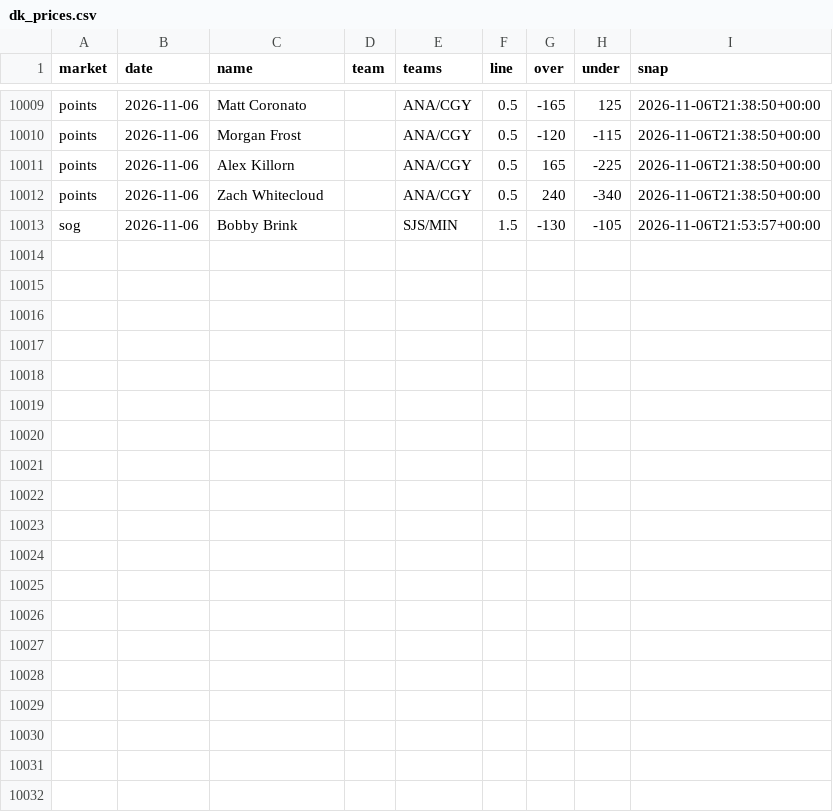
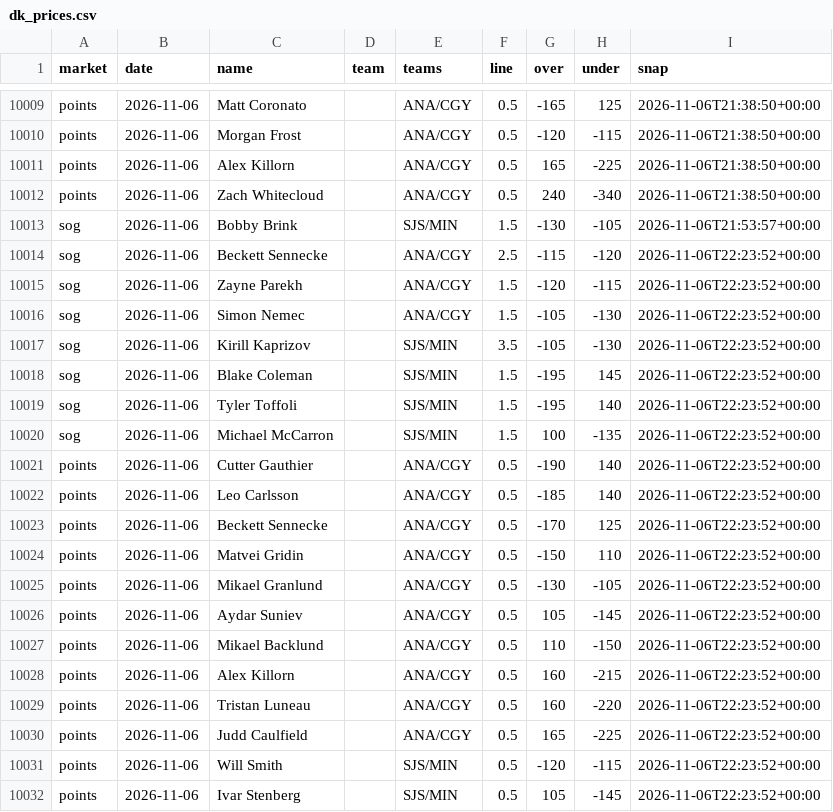
Before and after one commit to quinnrob11-sketch/qrob-nhl-goalie-model, a CSV file: model/data/dk_prices.csv, drawn as a sheet; only a part is shown, gaps mark what is left out; the diff names each change by its address in the sheet, - before the commit and + after, or states it on an @@ line.

```diff
--- a/model/data/dk_prices.csv
+++ b/model/data/dk_prices.csv
+row 10014: sog | 2026-11-06 | Beckett Sennecke |  | ANA/CGY | 2.5 | -115 | -120 | 2026-11-06T22:23:52+00:00
+row 10015: sog | 2026-11-06 | Zayne Parekh |  | ANA/CGY | 1.5 | -120 | -115 | 2026-11-06T22:23:52+00:00
+row 10016: sog | 2026-11-06 | Simon Nemec |  | ANA/CGY | 1.5 | -105 | -130 | 2026-11-06T22:23:52+00:00
+row 10017: sog | 2026-11-06 | Kirill Kaprizov |  | SJS/MIN | 3.5 | -105 | -130 | 2026-11-06T22:23:52+00:00
+row 10018: sog | 2026-11-06 | Blake Coleman |  | SJS/MIN | 1.5 | -195 | 145 | 2026-11-06T22:23:52+00:00
+row 10019: sog | 2026-11-06 | Tyler Toffoli |  | SJS/MIN | 1.5 | -195 | 140 | 2026-11-06T22:23:52+00:00
+row 10020: sog | 2026-11-06 | Michael McCarron |  | SJS/MIN | 1.5 | 100 | -135 | 2026-11-06T22:23:52+00:00
+row 10021: points | 2026-11-06 | Cutter Gauthier |  | ANA/CGY | 0.5 | -190 | 140 | 2026-11-06T22:23:52+00:00
+row 10022: points | 2026-11-06 | Leo Carlsson |  | ANA/CGY | 0.5 | -185 | 140 | 2026-11-06T22:23:52+00:00
+row 10023: points | 2026-11-06 | Beckett Sennecke |  | ANA/CGY | 0.5 | -170 | 125 | 2026-11-06T22:23:52+00:00
+row 10024: points | 2026-11-06 | Matvei Gridin |  | ANA/CGY | 0.5 | -150 | 110 | 2026-11-06T22:23:52+00:00
+row 10025: points | 2026-11-06 | Mikael Granlund |  | ANA/CGY | 0.5 | -130 | -105 | 2026-11-06T22:23:52+00:00
+row 10026: points | 2026-11-06 | Aydar Suniev |  | ANA/CGY | 0.5 | 105 | -145 | 2026-11-06T22:23:52+00:00
+row 10027: points | 2026-11-06 | Mikael Backlund |  | ANA/CGY | 0.5 | 110 | -150 | 2026-11-06T22:23:52+00:00
+row 10028: points | 2026-11-06 | Alex Killorn |  | ANA/CGY | 0.5 | 160 | -215 | 2026-11-06T22:23:52+00:00
+row 10029: points | 2026-11-06 | Tristan Luneau |  | ANA/CGY | 0.5 | 160 | -220 | 2026-11-06T22:23:52+00:00
+row 10030: points | 2026-11-06 | Judd Caulfield |  | ANA/CGY | 0.5 | 165 | -225 | 2026-11-06T22:23:52+00:00
+row 10031: points | 2026-11-06 | Will Smith |  | SJS/MIN | 0.5 | -120 | -115 | 2026-11-06T22:23:52+00:00
+row 10032: points | 2026-11-06 | Ivar Stenberg |  | SJS/MIN | 0.5 | 105 | -145 | 2026-11-06T22:23:52+00:00
```
Also changed, not shown: model/data/legs.csv, 9 other files.
